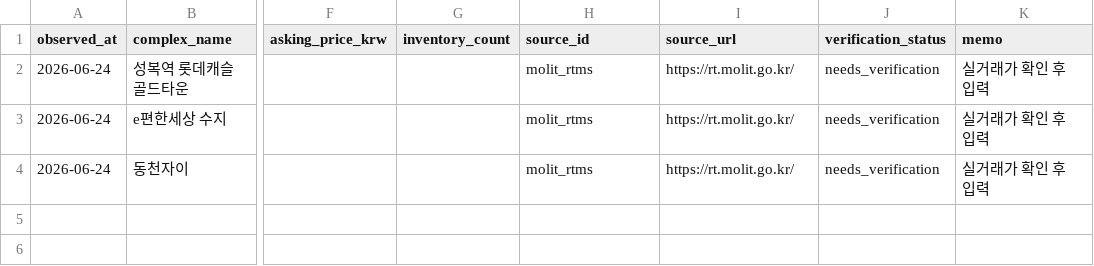
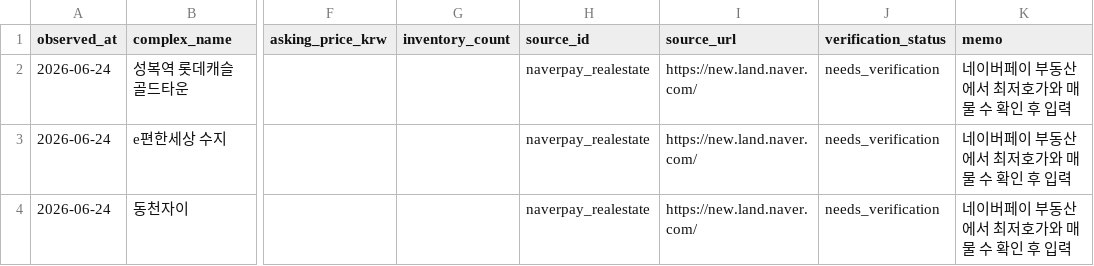
Before and after one commit to WantAirpod/house-ai, a CSV file: data/manual/market_observations.example.csv, drawn as a sheet; only a part is shown, gaps mark what is left out; the diff names each change by its address in the sheet, - before the commit and + after, or states it on an @@ line.

Commit message:
Tighten scale screening and NaverPay hoga rules

```diff
--- a/data/manual/market_observations.example.csv
+++ b/data/manual/market_observations.example.csv
-H2:H4 (source_id): molit_rtms
+H2:H4 (source_id): naverpay_realestate
-I2:I4 (source_url): https://rt.molit.go.kr/
+I2:I4 (source_url): https://new.land.naver.com/
-K2:K4 (memo): 실거래가 확인 후 입력
+K2:K4 (memo): 네이버페이 부동산에서 최저호가와 매물 수 확인 후 입력
```
Also changed, not shown: data/manual/complex_metadata.example.csv, 8 other files.
